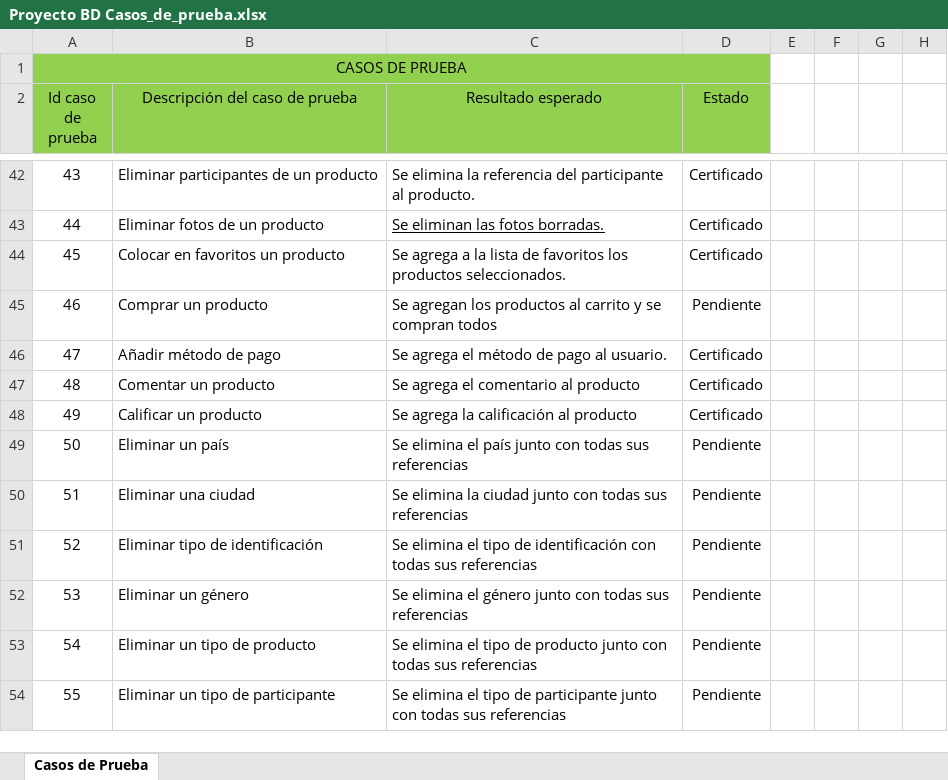
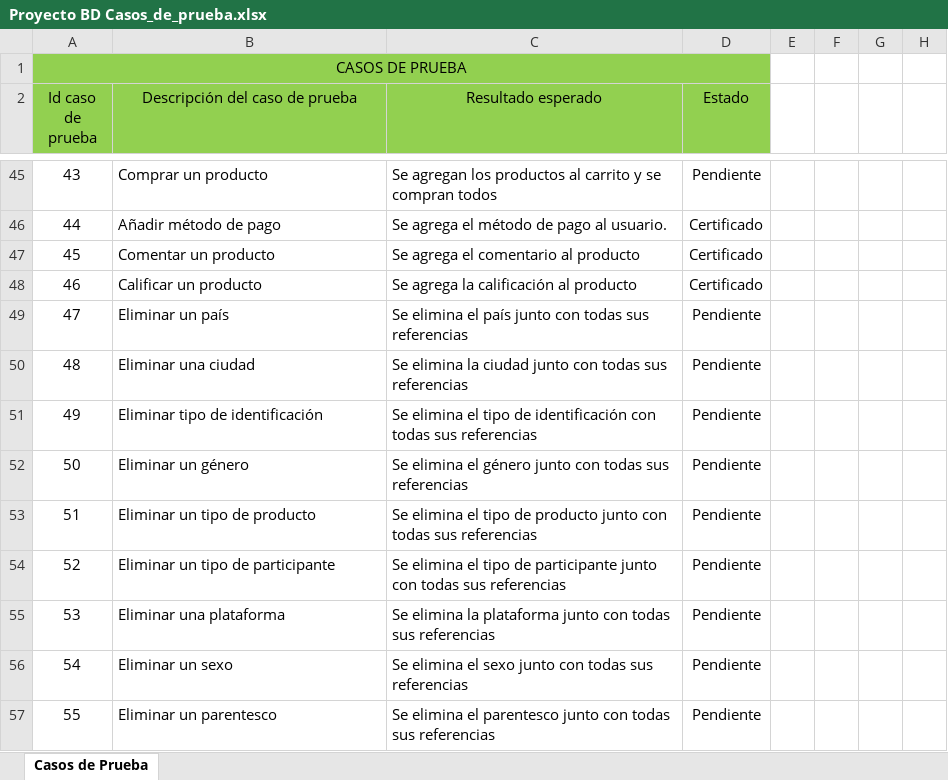
Before and after one commit to GeraldlTzy/Proyecto_IMDB, an Excel workbook: Proyecto BD Casos_de_prueba.xlsx, sheet Casos de Prueba, drawn as a sheet; only a part is shown, gaps mark what is left out; values as stored, in another font and other column widths than the file's, no borders; addresses are those after the commit; the diff covers the shown part only; the diff names each change by its address in the sheet, - before the commit and + after, or states it on an @@ line.

Commit message:
Casos Prueba update

```diff
--- a/Proyecto BD Casos_de_prueba.xlsx (sheet Casos de Prueba)
+++ b/Proyecto BD Casos_de_prueba.xlsx (sheet Casos de Prueba)
-B45 (Descripción del caso de prueba): Eliminar participantes de un producto
+B45 (Descripción del caso de prueba): Comprar un producto
-C45 (Resultado esperado): Se elimina la referencia del participante al producto.
+C45 (Resultado esperado): Se agregan los productos al carrito y se compran todos
-D45 (Estado): Certificado
+D45 (Estado): Pendiente
-B46 (Descripción del caso de prueba): Eliminar fotos de un producto
+B46 (Descripción del caso de prueba): Añadir método de pago
-C46 (Resultado esperado): Se eliminan las fotos borradas.
+C46 (Resultado esperado): Se agrega el método de pago al usuario.
-C46 underline: on
+C46 underline: off
-B47 (Descripción del caso de prueba): Colocar en favoritos un producto
+B47 (Descripción del caso de prueba): Comentar un producto
-C47 (Resultado esperado): Se agrega a la lista de favoritos los productos seleccionados.
+C47 (Resultado esperado): Se agrega el comentario al producto
-B48 (Descripción del caso de prueba): Comprar un producto
+B48 (Descripción del caso de prueba): Calificar un producto
-C48 (Resultado esperado): Se agregan los productos al carrito y se compran todos
+C48 (Resultado esperado): Se agrega la calificación al producto
-D48 (Estado): Pendiente
+D48 (Estado): Certificado
-B49 (Descripción del caso de prueba): Añadir método de pago
+B49 (Descripción del caso de prueba): Eliminar un país
-C49 (Resultado esperado): Se agrega el método de pago al usuario.
+C49 (Resultado esperado): Se elimina el país junto con todas sus referencias
-D49:D51 (Estado): Certificado
+D49:D51 (Estado): Pendiente
-B50 (Descripción del caso de prueba): Comentar un producto
+B50 (Descripción del caso de prueba): Eliminar una ciudad
-C50 (Resultado esperado): Se agrega el comentario al producto
+C50 (Resultado esperado): Se elimina la ciudad junto con todas sus referencias
-B51 (Descripción del caso de prueba): Calificar un producto
+B51 (Descripción del caso de prueba): Eliminar tipo de identificación
-C51 (Resultado esperado): Se agrega la calificación al producto
+C51 (Resultado esperado): Se elimina el tipo de identificación con todas sus referencias
-B52 (Descripción del caso de prueba): Eliminar un país
+B52 (Descripción del caso de prueba): Eliminar un género
-C52 (Resultado esperado): …elimina el país junto con…
+C52 (Resultado esperado): …elimina el género junto con…
-B53 (Descripción del caso de prueba): Eliminar una ciudad
+B53 (Descripción del caso de prueba): Eliminar un tipo de producto
-C53 (Resultado esperado): Se elimina la ciudad junto con…
+C53 (Resultado esperado): Se elimina el tipo de producto junto con…
-B54 (Descripción del caso de prueba): Eliminar tipo de identificación
+B54 (Descripción del caso de prueba): Eliminar un tipo de participante
-C54 (Resultado esperado): …tipo de identificación con todas…
+C54 (Resultado esperado): …tipo de participante junto con todas…
-B55 (Descripción del caso de prueba): Eliminar un género
+B55 (Descripción del caso de prueba): Eliminar una plataforma
-C55 (Resultado esperado): Se elimina el género junto con…
+C55 (Resultado esperado): Se elimina la plataforma junto con…
-B56 (Descripción del caso de prueba): Eliminar un tipo de producto
+B56 (Descripción del caso de prueba): Eliminar un sexo
-C56 (Resultado esperado): …elimina el tipo de producto junto con…
+C56 (Resultado esperado): …elimina el sexo junto con…
-B57 (Descripción del caso de prueba): Eliminar un tipo de participante
+B57 (Descripción del caso de prueba): Eliminar un parentesco
-C57 (Resultado esperado): …elimina el tipo de participante junto con…
+C57 (Resultado esperado): …elimina el parentesco junto con…
```
Also changed, not shown: 3 added rows, 3 removed rows, 63 edited cells and cell formats elsewhere in this sheet, formulas that keep their value.
